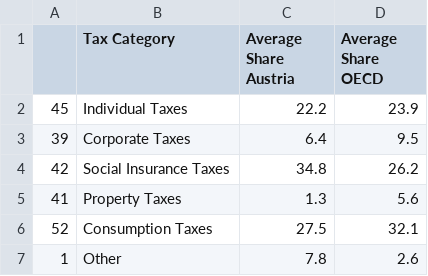
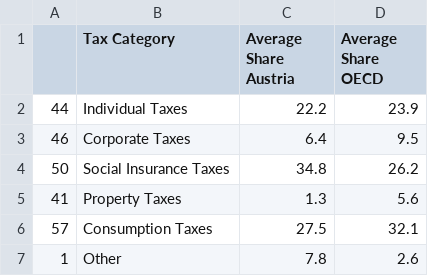
Before and after one commit to TaxFoundation/sources-of-government-revenue, a CSV file: final-outputs/aut_oecd_averages.csv, drawn as a sheet.

```diff
--- a/final-outputs/aut_oecd_averages.csv
+++ b/final-outputs/aut_oecd_averages.csv
@@ -1,7 +1,7 @@
 "","Tax Category","Average Share Austria","Average Share OECD"
-"45","Individual Taxes",22.2,23.9
-"39","Corporate Taxes",6.4,9.5
-"42","Social Insurance Taxes",34.8,26.2
+"44","Individual Taxes",22.2,23.9
+"46","Corporate Taxes",6.4,9.5
+"50","Social Insurance Taxes",34.8,26.2
 "41","Property Taxes",1.3,5.6
-"52","Consumption Taxes",27.5,32.1
+"57","Consumption Taxes",27.5,32.1
 "1","Other",7.8,2.6
```
Also changed, not shown: final-outputs/gbr_oecd_averages.csv, final-outputs/grc_oecd_averages.csv, 2 other files.
